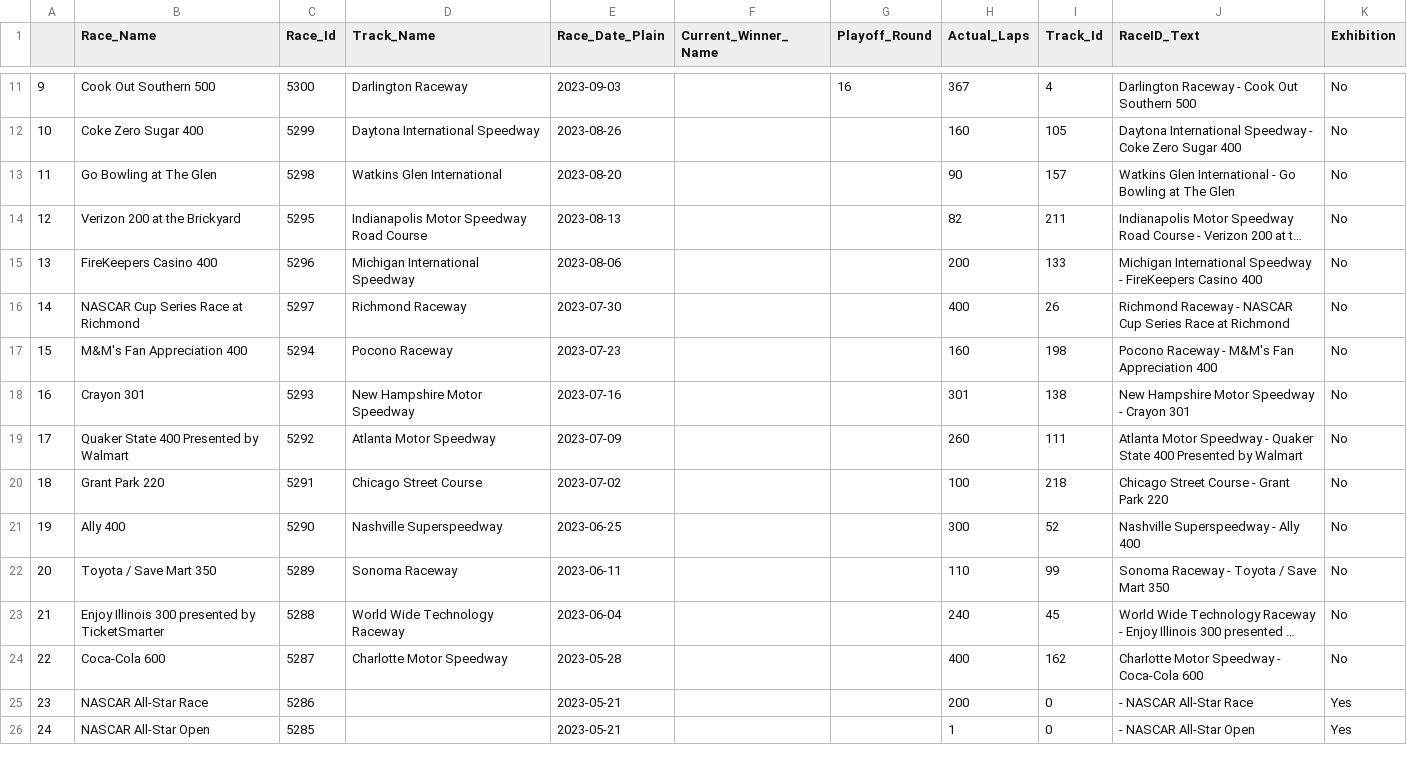
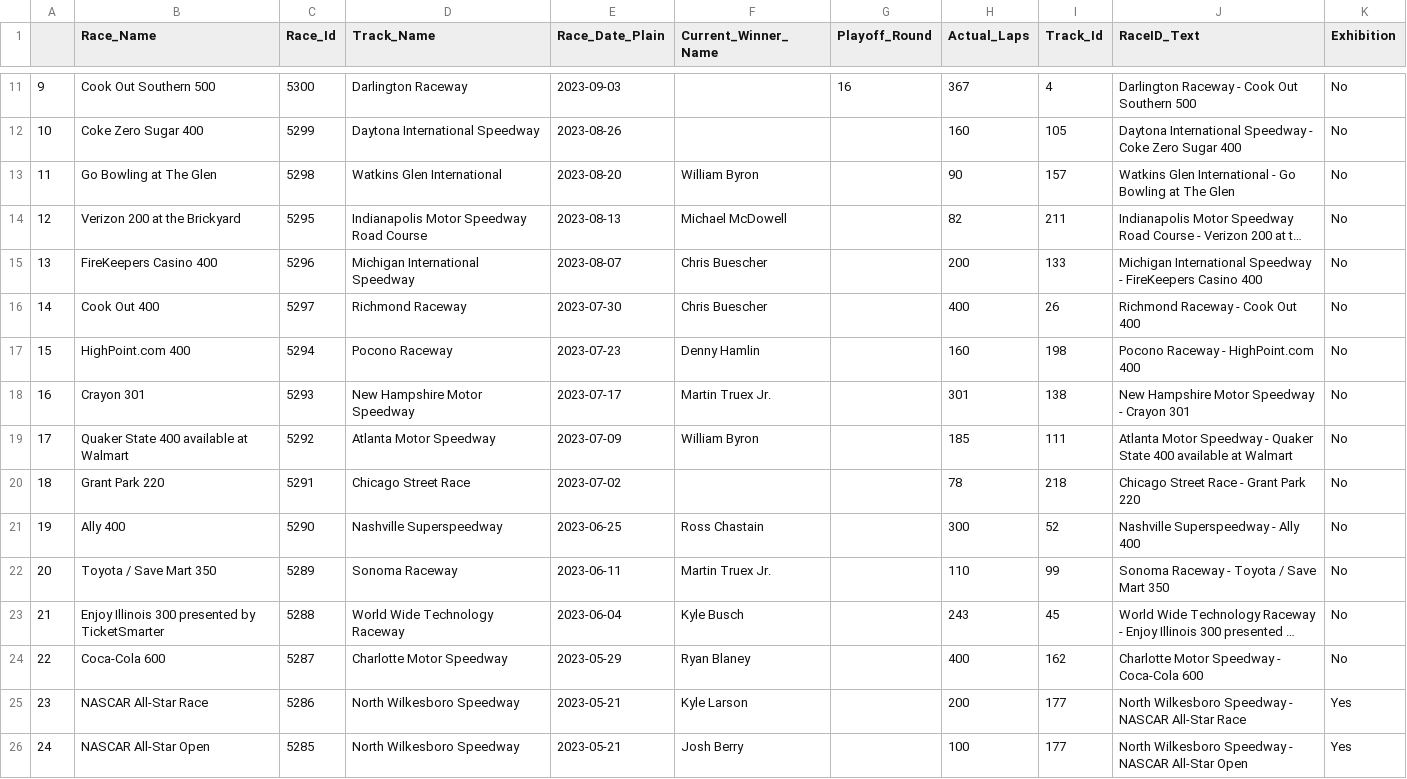
Before and after one commit to carlmfoust/nasDash, a CSV file: Data/2023_Nascar_Schedule.csv, drawn as a sheet; only a part is shown, gaps mark what is left out; long unchanged cells end in …; the diff covers the shown part only; the diff names each change by its address in the sheet, - before the commit and + after, or states it on an @@ line.

Commit message:
Updated for Watkins Glen

```diff
--- a/Data/2023_Nascar_Schedule.csv
+++ b/Data/2023_Nascar_Schedule.csv
-F13 (Current_Winner_Name): (empty)
+F13 (Current_Winner_Name): William Byron
-F14 (Current_Winner_Name): (empty)
+F14 (Current_Winner_Name): Michael McDowell
-E15 (Race_Date_Plain): 2023-08-06
+E15 (Race_Date_Plain): 2023-08-07
-F15:F16 (Current_Winner_Name): (empty)
+F15:F16 (Current_Winner_Name): Chris Buescher
-B16 (Race_Name): NASCAR Cup Series Race at Richmond
+B16 (Race_Name): Cook Out 400
-J16 (RaceID_Text): Richmond Raceway - NASCAR Cup Series Race at Richmond
+J16 (RaceID_Text): Richmond Raceway - Cook Out 400
-B17 (Race_Name): M&M's Fan Appreciation 400
+B17 (Race_Name): HighPoint.com 400
-F17 (Current_Winner_Name): (empty)
+F17 (Current_Winner_Name): Denny Hamlin
-J17 (RaceID_Text): Pocono Raceway - M&M's Fan Appreciation 400
+J17 (RaceID_Text): Pocono Raceway - HighPoint.com 400
-E18 (Race_Date_Plain): 2023-07-16
+E18 (Race_Date_Plain): 2023-07-17
-F18 (Current_Winner_Name): (empty)
+F18 (Current_Winner_Name): Martin Truex Jr.
-B19 (Race_Name): Quaker State 400 Presented by Walmart
+B19 (Race_Name): Quaker State 400 available at Walmart
-F19 (Current_Winner_Name): (empty)
+F19 (Current_Winner_Name): William Byron
-H19 (Actual_Laps): 260
+H19 (Actual_Laps): 185
-J19 (RaceID_Text): …State 400 Presented by Walmart
+J19 (RaceID_Text): …State 400 available at Walmart
-D20 (Track_Name): Chicago Street Course
+D20 (Track_Name): Chicago Street Race
-H20 (Actual_Laps): 100
+H20 (Actual_Laps): 78
-J20 (RaceID_Text): Chicago Street Course - Grant Park 220
+J20 (RaceID_Text): Chicago Street Race - Grant Park 220
-F21 (Current_Winner_Name): (empty)
+F21 (Current_Winner_Name): Ross Chastain
-F22 (Current_Winner_Name): (empty)
+F22 (Current_Winner_Name): Martin Truex Jr.
-F23 (Current_Winner_Name): (empty)
+F23 (Current_Winner_Name): Kyle Busch
-H23 (Actual_Laps): 240
+H23 (Actual_Laps): 243
-E24 (Race_Date_Plain): 2023-05-28
+E24 (Race_Date_Plain): 2023-05-29
-F24 (Current_Winner_Name): (empty)
+F24 (Current_Winner_Name): Ryan Blaney
-D25:D26 (Track_Name): (empty)
+D25:D26 (Track_Name): North Wilkesboro Speedway
-F25 (Current_Winner_Name): (empty)
+F25 (Current_Winner_Name): Kyle Larson
-I25:I26 (Track_Id): 0
+I25:I26 (Track_Id): 177
-J25 (RaceID_Text): - NASCAR All-Star Race
+J25 (RaceID_Text): North Wilkesboro Speedway - NASCAR All-Star Race
-F26 (Current_Winner_Name): (empty)
+F26 (Current_Winner_Name): Josh Berry
-H26 (Actual_Laps): 1
+H26 (Actual_Laps): 100
-J26 (RaceID_Text): - NASCAR All-Star Open
+J26 (RaceID_Text): North Wilkesboro Speedway - NASCAR All-Star Open
```
Also changed, not shown: 9 edited cells elsewhere in this file.
